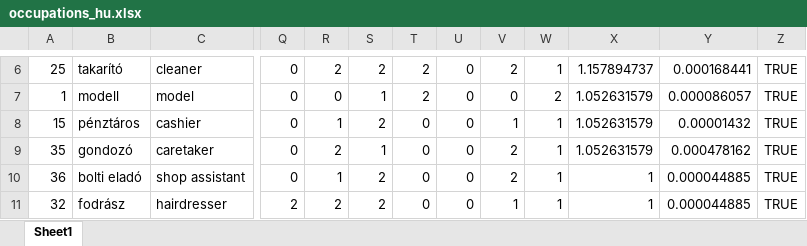
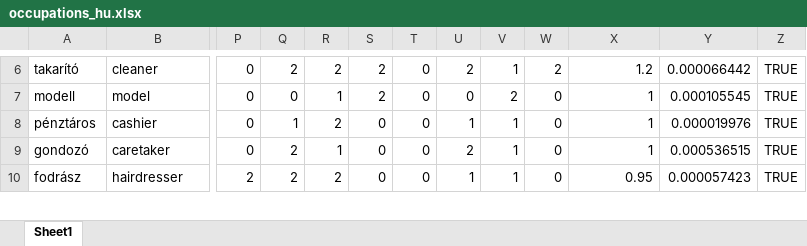
Before and after one commit to partigabor/pcibex-hun, an Excel workbook: occupations/occupations_hu.xlsx, sheet Sheet1, drawn as a sheet; only a part is shown, gaps mark what is left out; values as stored, in another font and other column widths than the file's, no borders; removed rows and columns are numbered as before the commit, all else as after; rows hold the shown columns only; the diff covers the shown part only; the diff names each change by its address in the sheet, - before the commit and + after, or states it on an @@ line.

```diff
--- a/occupations/occupations_hu.xlsx (sheet Sheet1)
+++ b/occupations/occupations_hu.xlsx (sheet Sheet1)
-column A, rows 6-9: 25 | 1 | 15 | 35; row 11: 32
+column Q, rows 6-10: 2 | 0 | 1 | 2 | 2
-T6:T7: 2
+T6:T7: 0
-U6: 0
+U6: 2
-V6: 2
+V6: 1
-W6: 1
+W6: 2
-X6: 1.157894737
+X6: 1.2
-Y6: 0.000168441
+Y6: 0.000066442
-R7: 0
+R7: 1
-S7: 1
+S7: 2
-V7: 0
+V7: 2
-W7: 2
+W7: 0
-X7:X9: 1.052631579
+X7:X9: 1
-Y7: 0.000086057
+Y7: 0.000105545
-R8: 1
+R8: 2
-S8: 2
+S8: 0
-U8: 0
+U8: 1
-W8:W9: 1
+W8:W9: 0
-Y8: 0.00001432
+Y8: 0.000019976
-R9: 2
+R9: 1
-S9: 1
+S9: 0
-U9: 0
+U9: 2
-V9: 2
+V9: 1
-Y9: 0.000478162
+Y9: 0.000536515
-row 10: 36 | bolti eladó | shop assistant | 0 | 1 | 2 | 0 | 0 | 2 | 1 | 1 | 0.000044885 | TRUE
-S10: 2
+S10: 0
-U10: 0
+U10: 1
-W10: 1
+W10: 0
-X10: 1
+X10: 0.95
-Y10: 0.000044885
+Y10: 0.000057423
```
Also changed, not shown: 5 added rows, 1 removed row and 209 edited cells elsewhere in this sheet, occupations/occupations_unified.xlsx, occupations/occupations_zh.xlsx, 20 other files.
